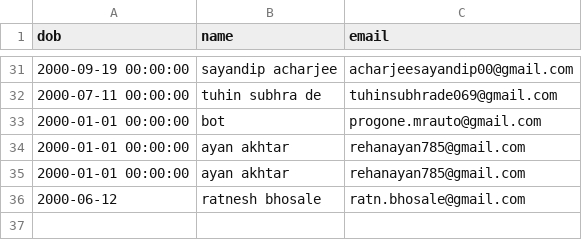
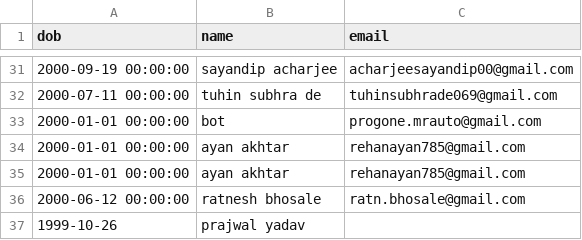
Before and after one commit to Gituhin/Friends-Data, a CSV file: dob.csv, drawn as a sheet; only a part is shown, gaps mark what is left out.

Commit message:
Commit by prajwal

```diff
--- a/dob.csv
+++ b/dob.csv
@@ -35,2 +35,3 @@ dob,name,email
 2000-01-01 00:00:00,ayan akhtar,rehanayan785@gmail.com
-2000-06-12,ratnesh bhosale,ratn.bhosale@gmail.com
+2000-06-12 00:00:00,ratnesh bhosale,ratn.bhosale@gmail.com
+1999-10-26,prajwal yadav,
```
